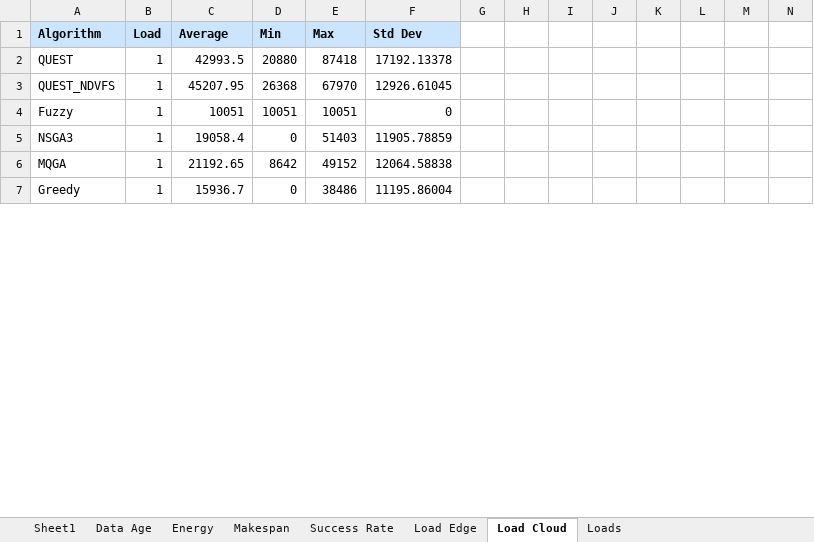
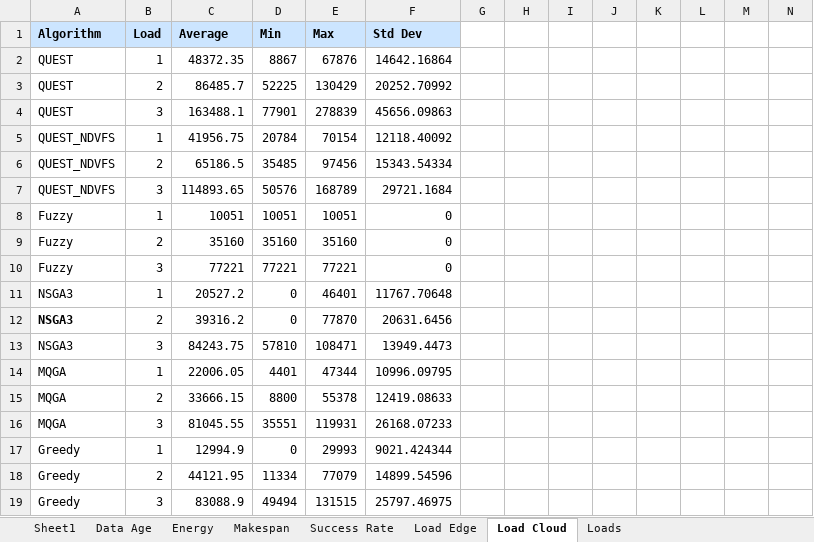
Before and after one commit to Anonymous0-0paper/QUEST, an Excel workbook: experiment/output/pegasus/result-monatge-5.xlsx, sheet Load Cloud, drawn as a sheet; only a part is shown; values as stored, in another font and other column widths than the file's, no borders; addresses are those after the commit; rows hold the shown columns only; the diff covers the shown part only; the diff names each change by its address in the sheet, - before the commit and + after, or states it on an @@ line.

```diff
--- a/experiment/output/pegasus/result-monatge-5.xlsx (sheet Load Cloud)
+++ b/experiment/output/pegasus/result-monatge-5.xlsx (sheet Load Cloud)
-C2: 42993.5
+C2: 48372.35
-D2: 20880
+D2: 8867
-E2: 87418
+E2: 67876
-F2: 17192.13378
+F2: 14642.16864
+row 3: QUEST | 2 | 86485.7 | 52225 | 130429 | 20252.70992
+row 4: QUEST | 3 | 163488.1 | 77901 | 278839 | 45656.09863
-C5: 45207.95
+C5: 41956.75
-D5: 26368
+D5: 20784
-E5: 67970
+E5: 70154
-F5: 12926.61045
+F5: 12118.40092
+row 6: QUEST_NDVFS | 2 | 65186.5 | 35485 | 97456 | 15343.54334
+row 7: QUEST_NDVFS | 3 | 114893.65 | 50576 | 168789 | 29721.1684
+row 9: Fuzzy | 2 | 35160 | 35160 | 35160 | 0
+row 10: Fuzzy | 3 | 77221 | 77221 | 77221 | 0
-C11: 19058.4
+C11: 20527.2
-E11: 51403
+E11: 46401
-F11: 11905.78859
+F11: 11767.70648
+row 12: NSGA3 | 2 | 39316.2 | 0 | 77870 | 20631.6456
+row 13: NSGA3 | 3 | 84243.75 | 57810 | 108471 | 13949.4473
-C14: 21192.65
+C14: 22006.05
-D14: 8642
+D14: 4401
-E14: 49152
+E14: 47344
-F14: 12064.58838
+F14: 10996.09795
+row 15: MQGA | 2 | 33666.15 | 8800 | 55378 | 12419.08633
+row 16: MQGA | 3 | 81045.55 | 35551 | 119931 | 26168.07233
-C17: 15936.7
+C17: 12994.9
-E17: 38486
+E17: 29993
-F17: 11195.86004
+F17: 9021.424344
+row 18: Greedy | 2 | 44121.95 | 11334 | 77079 | 14899.54596
+row 19: Greedy | 3 | 83088.9 | 49494 | 131515 | 25797.46975
```
Also changed, not shown: 16 added rows, 28 removed rows, 56 edited cells and cell formats elsewhere in this sheet, sheet Makespan, sheet Energy, sheet Data Age, sheet Load Edge, sheet Success Rate, sheet Loads, experiment/output/pegasus/result-monatge-15.xlsx, experiment/output/pegasus/result-monatge-25.xlsx, 5 other files.
